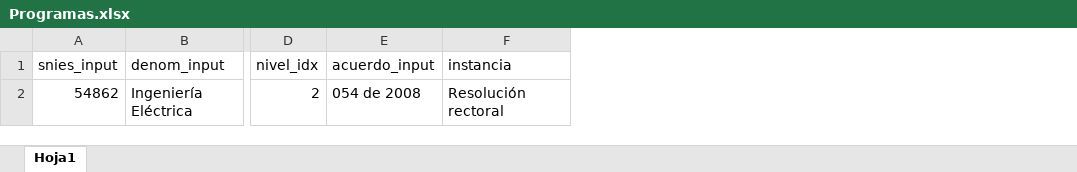
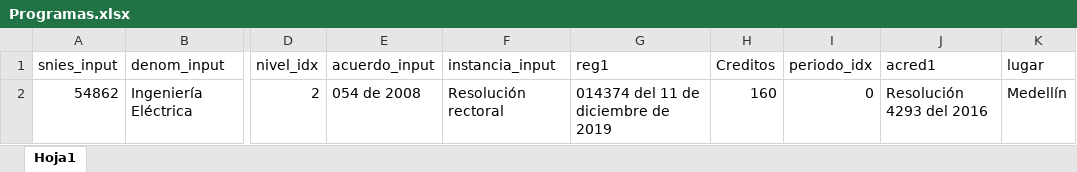
Before and after one commit to luisarestreporodriguez/generador-pep, an Excel workbook: Programas.xlsx, sheet Hoja1, drawn as a sheet; only a part is shown, gaps mark what is left out; values as stored, in another font and other column widths than the file's, no borders; the diff names each change by its address in the sheet, - before the commit and + after, or states it on an @@ line.

Commit message:
Add files via upload

```diff
--- a/Programas.xlsx (sheet Hoja1)
+++ b/Programas.xlsx (sheet Hoja1)
+column G (reg1), row 2: 014374 del 11 de diciembre de 2019
+column H (Creditos), row 2: 160
+column I (periodo_idx), row 2: 0
+column J (acred1), row 2: Resolución 4293 del 2016
+column K (lugar), row 2: Medellín
-F1: instancia
+F1: instancia_input
```
